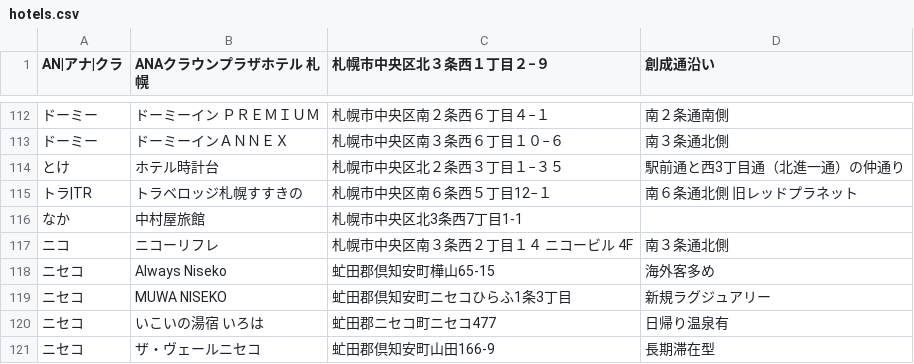
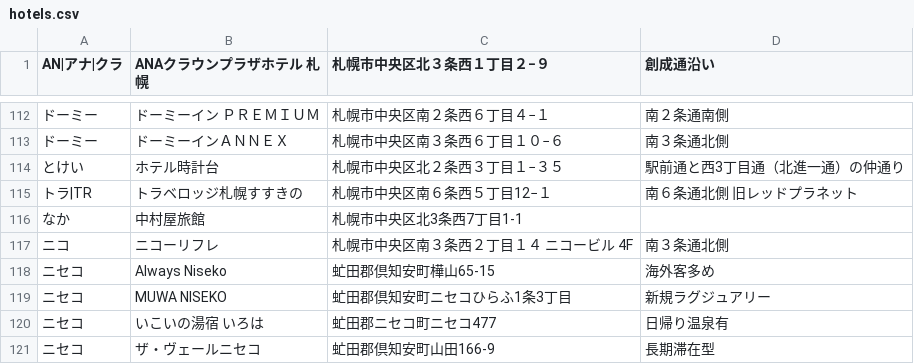
Before and after one commit to mjmu-web/sapporo_hotel_list, a CSV file: data/hotels.csv, drawn as a sheet; only a part is shown, gaps mark what is left out; the diff names each change by its address in the sheet, - before the commit and + after, or states it on an @@ line.

Commit message:
Update hotels.csv from admin panel

```diff
--- a/data/hotels.csv
+++ b/data/hotels.csv
-A114 (AN|アナ|クラ): とけ
+A114 (AN|アナ|クラ): とけい
```
